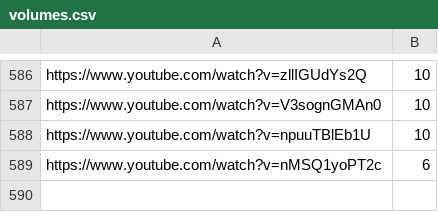
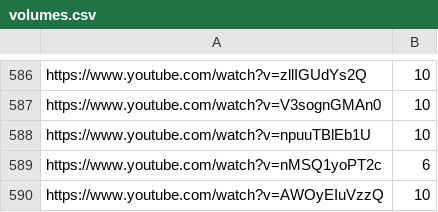
Before and after one commit to Leirach/julioprofe9001, a CSV file: memes/volumes.csv, drawn as a sheet; only a part is shown, gaps mark what is left out; the diff names each change by its address in the sheet, - before the commit and + after, or states it on an @@ line.

```diff
--- a/memes/volumes.csv
+++ b/memes/volumes.csv
+row 590: https://www.youtube.com/watch?v=AWOyEIuVzzQ | 10
```
Also changed, not shown: 14 other files.
